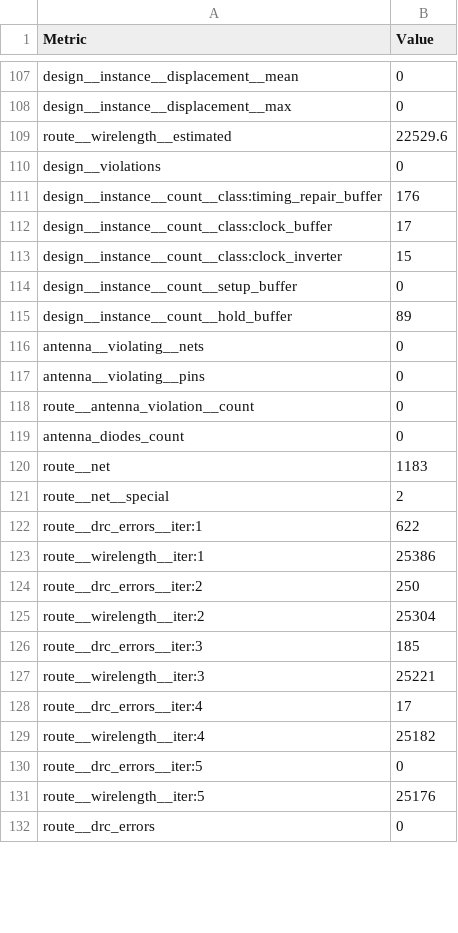
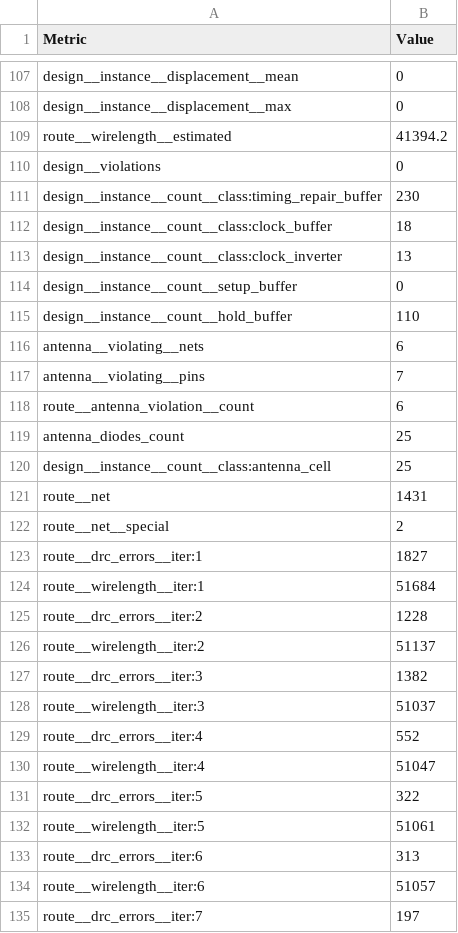
Before and after one commit to TinyTapeout/tinytapeout-sky-25b-staging, a CSV file: projects/tt_um_toivoh_delta_sigma/stats/metrics.csv, drawn as a sheet; only a part is shown, gaps mark what is left out; the shorter side is filled out with more unchanged rows; the diff covers the shown part only.

Commit message:
feat: update project tt_um_toivoh_delta_sigma from toivoh/ttsky25b-noise-shaping-ds-dac
Commit: 4c47b691cff986985a97285bf1593cfd5f9e1afd
Workflow: https://github.com/toivoh/ttsky25b-noise-shaping-ds-dac/actions/runs/19160608636

```diff
--- a/projects/tt_um_toivoh_delta_sigma/stats/metrics.csv
+++ b/projects/tt_um_toivoh_delta_sigma/stats/metrics.csv
@@ -108,24 +108,28 @@ design__instance__displacement__mean,0
 design__instance__displacement__max,0
-route__wirelength__estimated,22529.6
+route__wirelength__estimated,41394.2
 design__violations,0
-design__instance__count__class:timing_repair_buffer,176
-design__instance__count__class:clock_buffer,17
-design__instance__count__class:clock_inverter,15
+design__instance__count__class:timing_repair_buffer,230
+design__instance__count__class:clock_buffer,18
+design__instance__count__class:clock_inverter,13
 design__instance__count__setup_buffer,0
-design__instance__count__hold_buffer,89
-antenna__violating__nets,0
-antenna__violating__pins,0
-route__antenna_violation__count,0
-antenna_diodes_count,0
-route__net,1183
+design__instance__count__hold_buffer,110
+antenna__violating__nets,6
+antenna__violating__pins,7
+route__antenna_violation__count,6
+antenna_diodes_count,25
+design__instance__count__class:antenna_cell,25
+route__net,1431
 route__net__special,2
-route__drc_errors__iter:1,622
-route__wirelength__iter:1,25386
-route__drc_errors__iter:2,250
-route__wirelength__iter:2,25304
-route__drc_errors__iter:3,185
-route__wirelength__iter:3,25221
-route__drc_errors__iter:4,17
-route__wirelength__iter:4,25182
-route__drc_errors__iter:5,0
-route__wirelength__iter:5,25176
+route__drc_errors__iter:1,1827
+route__wirelength__iter:1,51684
+route__drc_errors__iter:2,1228
+route__wirelength__iter:2,51137
+route__drc_errors__iter:3,1382
+route__wirelength__iter:3,51037
+route__drc_errors__iter:4,552
+route__wirelength__iter:4,51047
+route__drc_errors__iter:5,322
+route__wirelength__iter:5,51061
+route__drc_errors__iter:6,313
+route__wirelength__iter:6,51057
+route__drc_errors__iter:7,197
```
Also changed, not shown: 19 added rows and 127 edited cells elsewhere in this file, 5 other files.
